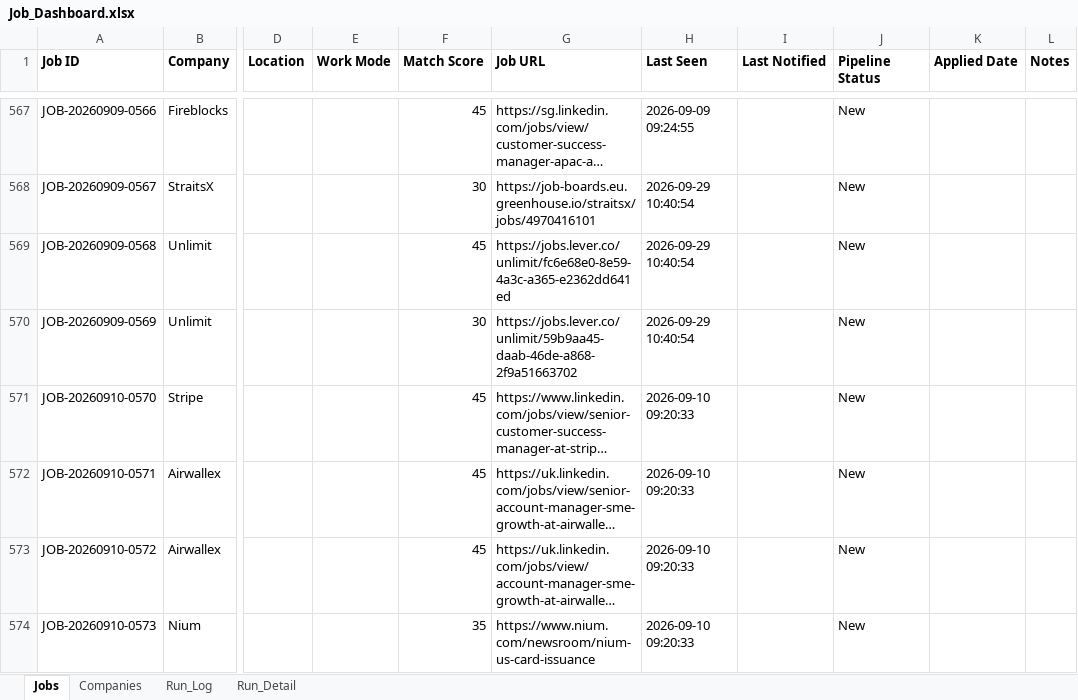
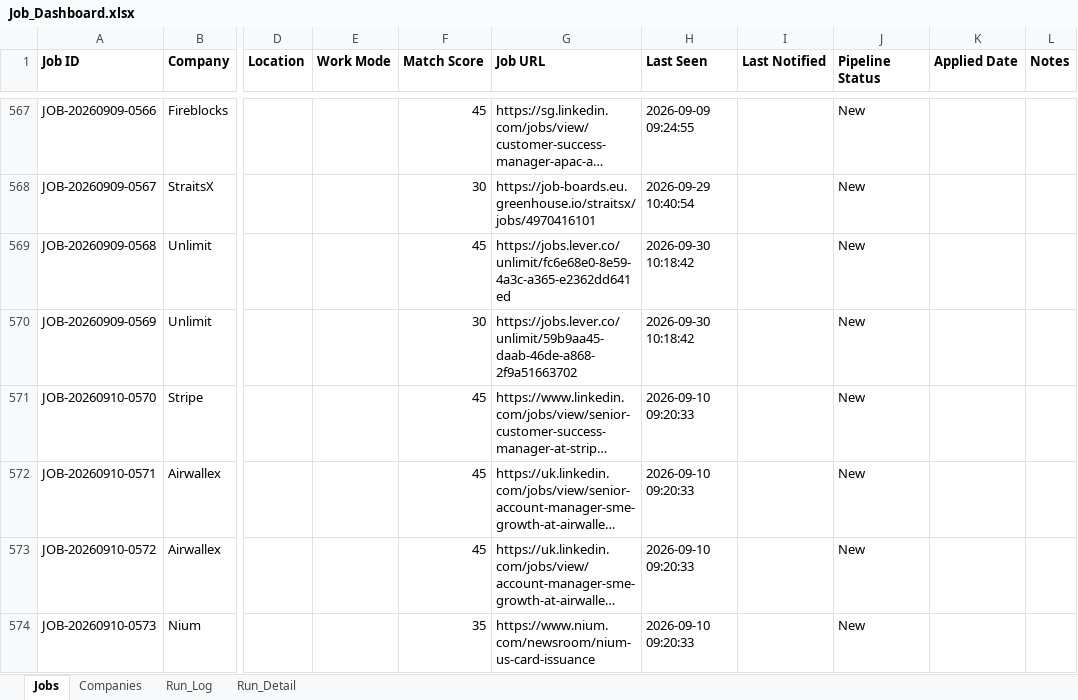
Before and after one commit to sabrinahan93-byte/PCIP, an Excel workbook: output/Job_Dashboard.xlsx, sheet Jobs, drawn as a sheet; only a part is shown, gaps mark what is left out; long unchanged cells end in …; values as stored, in another font and other column widths than the file's, no borders; the diff covers the shown part only; the diff names each change by its address in the sheet, - before the commit and + after, or states it on an @@ line.

```diff
--- a/output/Job_Dashboard.xlsx (sheet Jobs)
+++ b/output/Job_Dashboard.xlsx (sheet Jobs)
-H569:H570 (Last Seen): 2026-09-29 10:40:54
+H569:H570 (Last Seen): 2026-09-30 10:18:42
```
Also changed, not shown: 7 added rows and 47 edited cells elsewhere in this sheet, sheet Run_Detail, sheet Run_Log, 1 other file.
